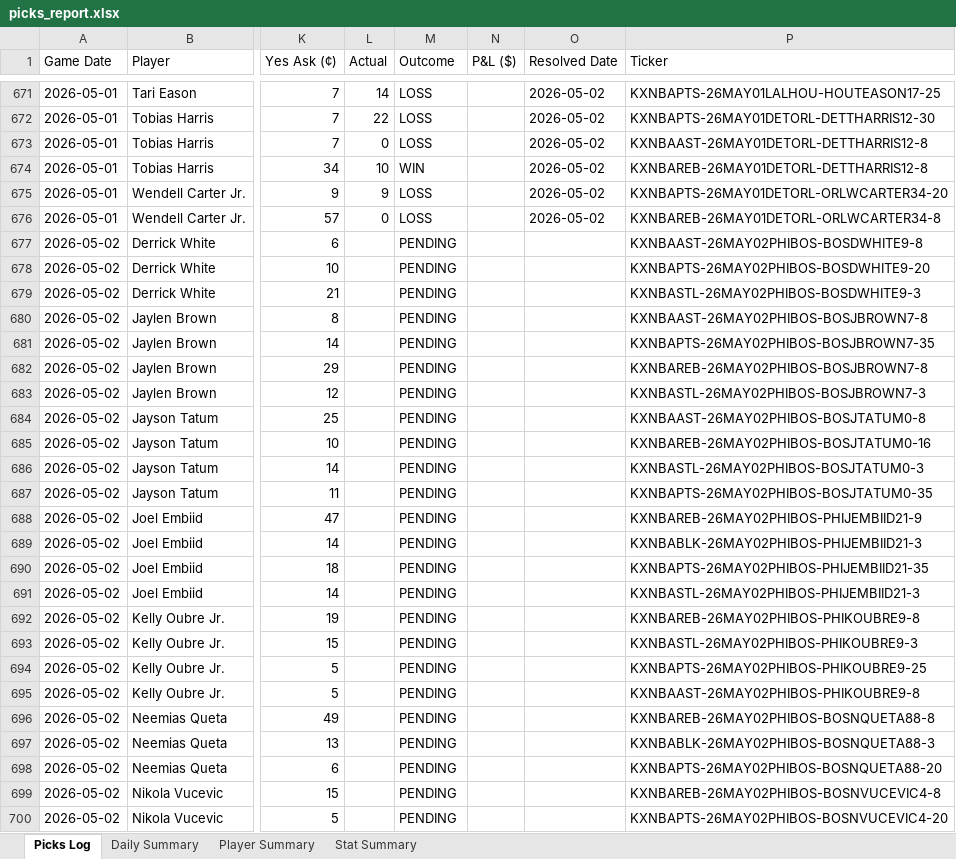
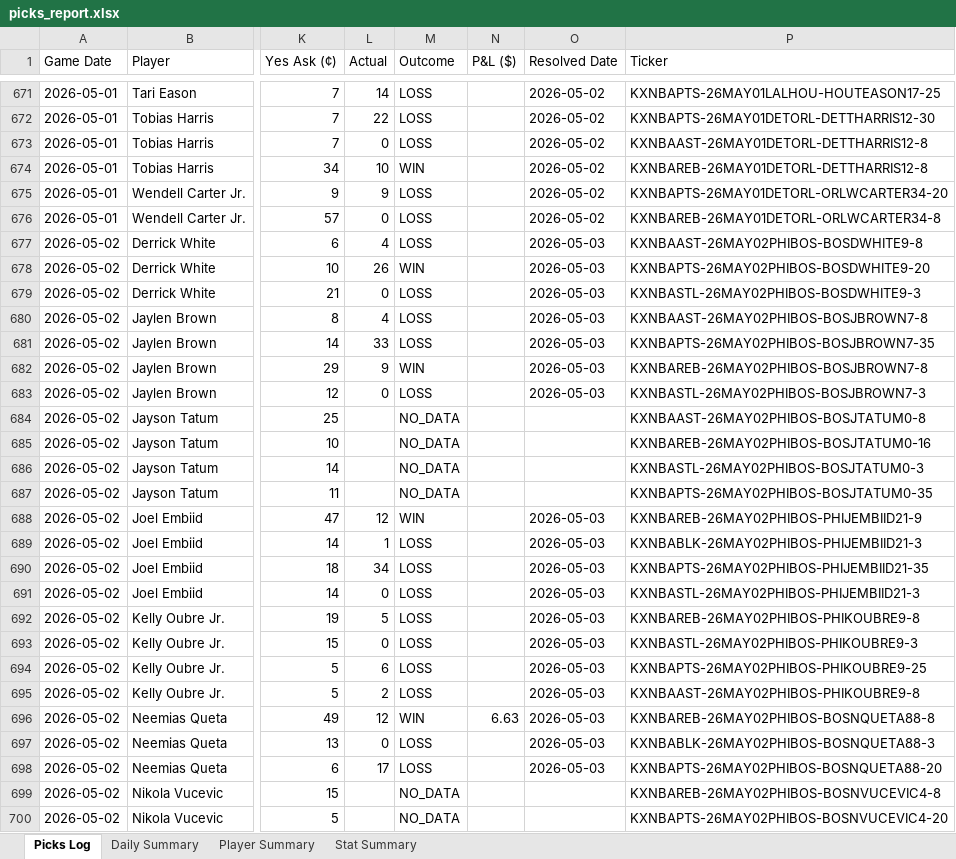
Before and after one commit to aaronwadhwa12/kalshi, an Excel workbook: results/picks_report.xlsx, sheet Picks Log, drawn as a sheet; only a part is shown, gaps mark what is left out; values as stored, in another font and other column widths than the file's, no cell formats; the diff covers the shown part only; the diff names each change by its address in the sheet, - before the commit and + after, or states it on an @@ line.

```diff
--- a/results/picks_report.xlsx (sheet Picks Log)
+++ b/results/picks_report.xlsx (sheet Picks Log)
-L677 (Actual): (empty)
+L677 (Actual): 4
-M677 (Outcome): PENDING
+M677 (Outcome): LOSS
-O677:O683 (Resolved Date): (empty)
+O677:O683 (Resolved Date): 2026-05-03
-L678 (Actual): (empty)
+L678 (Actual): 26
-M678 (Outcome): PENDING
+M678 (Outcome): WIN
-L679 (Actual): (empty)
+L679 (Actual): 0
-M679:M681 (Outcome): PENDING
+M679:M681 (Outcome): LOSS
-L680 (Actual): (empty)
+L680 (Actual): 4
-L681 (Actual): (empty)
+L681 (Actual): 33
-L682 (Actual): (empty)
+L682 (Actual): 9
-M682 (Outcome): PENDING
+M682 (Outcome): WIN
-L683 (Actual): (empty)
+L683 (Actual): 0
-M683 (Outcome): PENDING
+M683 (Outcome): LOSS
-M684:M687 (Outcome): PENDING
+M684:M687 (Outcome): NO_DATA
-L688 (Actual): (empty)
+L688 (Actual): 12
-M688 (Outcome): PENDING
+M688 (Outcome): WIN
-O688:O698 (Resolved Date): (empty)
+O688:O698 (Resolved Date): 2026-05-03
-L689 (Actual): (empty)
+L689 (Actual): 1
-M689:M695 (Outcome): PENDING
+M689:M695 (Outcome): LOSS
-L690 (Actual): (empty)
+L690 (Actual): 34
-L691 (Actual): (empty)
+L691 (Actual): 0
-L692 (Actual): (empty)
+L692 (Actual): 5
-L693 (Actual): (empty)
+L693 (Actual): 0
-L694 (Actual): (empty)
+L694 (Actual): 6
-L695 (Actual): (empty)
+L695 (Actual): 2
-L696 (Actual): (empty)
+L696 (Actual): 12
-M696 (Outcome): PENDING
+M696 (Outcome): WIN
-N696 (P&L ($)): (empty)
+N696 (P&L ($)): 6.63
-L697 (Actual): (empty)
+L697 (Actual): 0
-M697:M698 (Outcome): PENDING
+M697:M698 (Outcome): LOSS
-L698 (Actual): (empty)
+L698 (Actual): 17
-M699:M700 (Outcome): PENDING
+M699:M700 (Outcome): NO_DATA
```
Also changed, not shown: 2 added rows and 48 edited cells elsewhere in this sheet, sheet Player Summary, sheet Stat Summary, sheet Daily Summary, cell formats, 2 other files.
